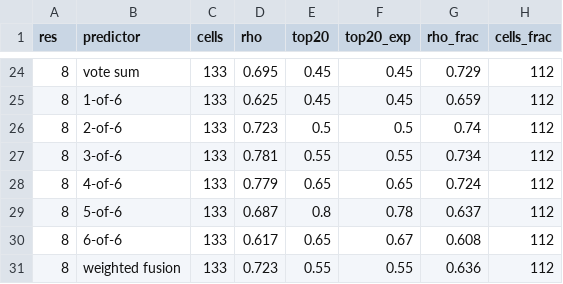
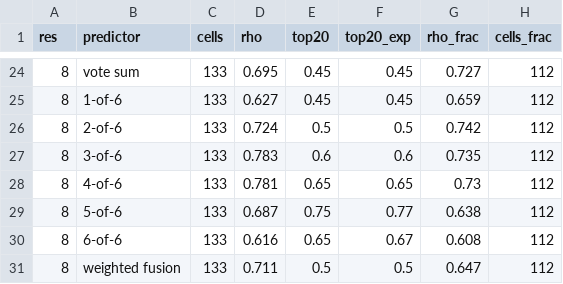
Before and after one commit to OCHA-DAP/ds-geospatial-impact-estimates, a CSV file: exploratory/paper/artefacts/RQ3-prioritization-error-structure/rq3h_agreement_ranking.csv, drawn as a sheet; only a part is shown, gaps mark what is left out; the diff covers the shown part only.

```diff
--- a/exploratory/paper/artefacts/RQ3-prioritization-error-structure/rq3h_agreement_ranking.csv
+++ b/exploratory/paper/artefacts/RQ3-prioritization-error-structure/rq3h_agreement_ranking.csv
@@ -24,8 +24,8 @@ res,predictor,cells,rho,top20,top20_exp,rho_frac,cells_frac
-8,vote sum,133,0.695,0.45,0.45,0.729,112
-8,1-of-6,133,0.625,0.45,0.45,0.659,112
-8,2-of-6,133,0.723,0.5,0.5,0.74,112
-8,3-of-6,133,0.781,0.55,0.55,0.734,112
-8,4-of-6,133,0.779,0.65,0.65,0.724,112
-8,5-of-6,133,0.687,0.8,0.78,0.637,112
-8,6-of-6,133,0.617,0.65,0.67,0.608,112
-8,weighted fusion,133,0.723,0.55,0.55,0.636,112
+8,vote sum,133,0.695,0.45,0.45,0.727,112
+8,1-of-6,133,0.627,0.45,0.45,0.659,112
+8,2-of-6,133,0.724,0.5,0.5,0.742,112
+8,3-of-6,133,0.783,0.6,0.6,0.735,112
+8,4-of-6,133,0.781,0.65,0.65,0.73,112
+8,5-of-6,133,0.687,0.75,0.77,0.638,112
+8,6-of-6,133,0.616,0.65,0.67,0.608,112
+8,weighted fusion,133,0.711,0.5,0.5,0.647,112
```
Also changed, not shown: 46 edited cells elsewhere in this file, exploratory/paper/artefacts/RQ3-prioritization-error-structure/rq3f_null_ranking_core.csv, exploratory/paper/artefacts/RQ3-prioritization-error-structure/rq3g_frac_vs_count.csv, 2 other files.
